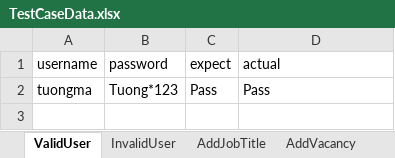
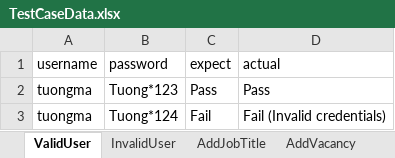
Before and after one commit to tuongmt/SQA_ORANGEHRM, an Excel workbook: OrangeHRM/bin/Debug/TestCaseData.xlsx, sheet ValidUser, drawn as a sheet; values as stored, in another font and other column widths than the file's, no borders; the diff names each change by its address in the sheet, - before the commit and + after, or states it on an @@ line.

Commit message:
add check condition and write fail condition to excel

```diff
--- a/OrangeHRM/bin/Debug/TestCaseData.xlsx (sheet ValidUser)
+++ b/OrangeHRM/bin/Debug/TestCaseData.xlsx (sheet ValidUser)
+row 3: tuongma | Tuong*124 | Fail | Fail (Invalid credentials)
```
Also changed, not shown: sheet AddVacancy, sheet AddCandidate, sheet AddJobTitle, sheet InvalidUser, other sheet tabs, 10 other files.
